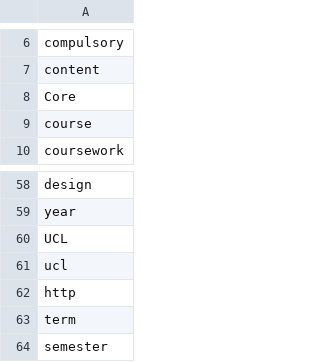
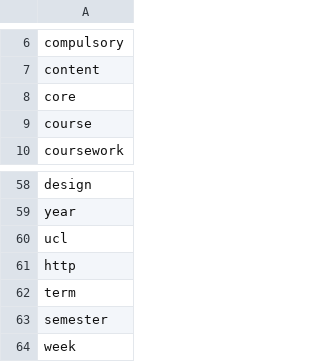
Before and after one commit to thatguy1104/NLP-Data-Mining-Engine, a CSV file: MODULE_CATALOGUE/module_catalogue_stopwords.csv, drawn as a sheet; only a part is shown, gaps mark what is left out; the shorter side is filled out with more unchanged rows.

Commit message:
fix stopword warnings for GuidedLDA

```diff
--- a/MODULE_CATALOGUE/module_catalogue_stopwords.csv
+++ b/MODULE_CATALOGUE/module_catalogue_stopwords.csv
@@ -7,3 +7,3 @@ compulsory
 content
-Core
+core
 course
@@ -59,3 +59,2 @@ design
 year
-UCL
 ucl
```
Also changed, not shown: 3 other files.
